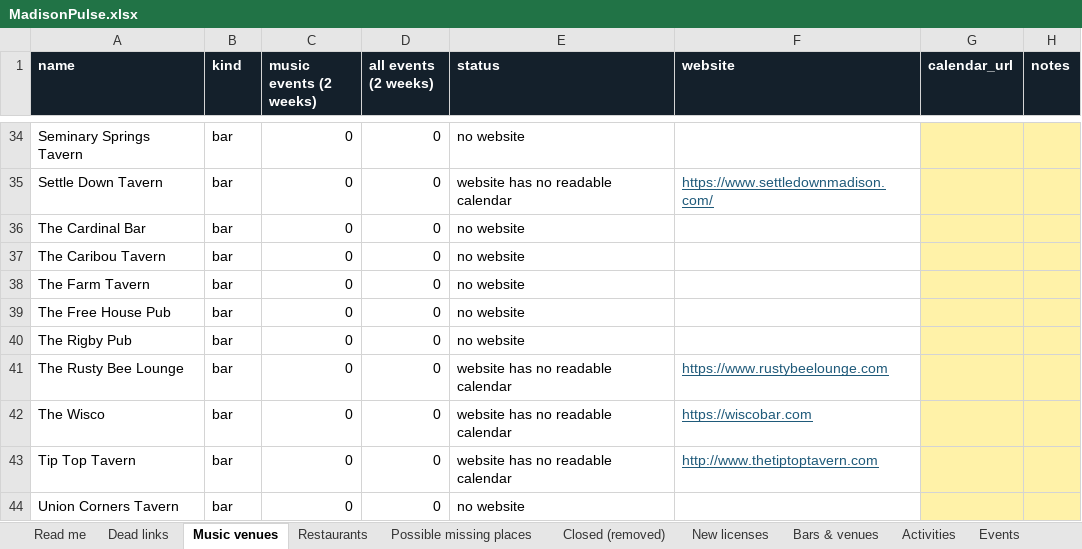
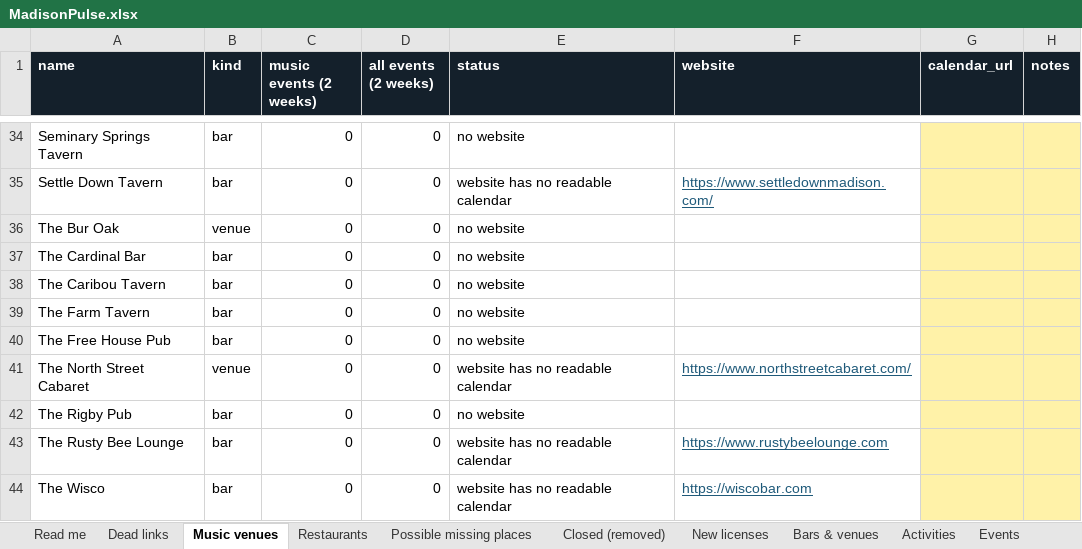
Before and after one commit to dwoods4032/MadisonPulse, an Excel workbook: data/sheets/MadisonPulse.xlsx, sheet Music venues, drawn as a sheet; only a part is shown, gaps mark what is left out; the shorter side is filled out with more unchanged rows; values as stored, in another font and other column widths than the file's, no borders; the diff covers the shown part only; the diff names each change by its address in the sheet, - before the commit and + after, or states it on an @@ line.

```diff
--- a/data/sheets/MadisonPulse.xlsx (sheet Music venues)
+++ b/data/sheets/MadisonPulse.xlsx (sheet Music venues)
+row 36: The Bur Oak | venue | 0 | 0 | no website
+row 41: The North Street Cabaret | venue | 0 | 0 | website has no readable calendar | https://www.northstreetcabaret.com/
```
Also changed, not shown: 1 added row, 8 removed rows and 17 edited cells elsewhere in this sheet, sheet Events, sheet Bars & venues, 11 other files.
